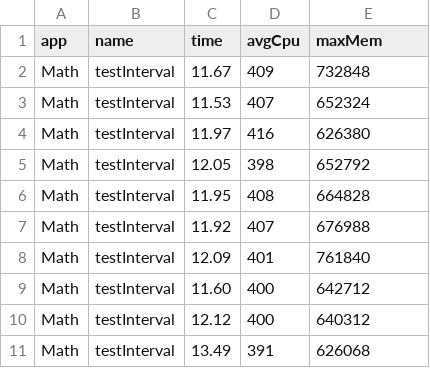
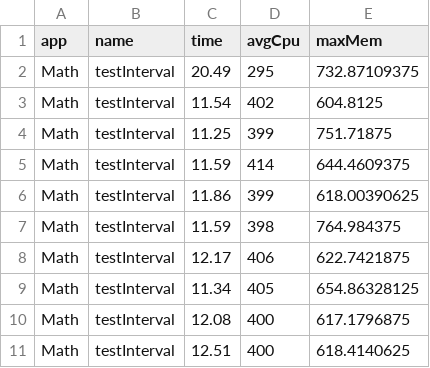
Before and after one commit to e2e-tests-dataset/comparative-experiment, a CSV file: DEFECTS4J/results/Math/IntervalsSetTest/testInterval/results.csv, drawn as a sheet.

```diff
--- a/DEFECTS4J/results/Math/IntervalsSetTest/testInterval/results.csv
+++ b/DEFECTS4J/results/Math/IntervalsSetTest/testInterval/results.csv
@@ -1,11 +1,11 @@
 app,name,time,avgCpu,maxMem
-Math,testInterval,11.67,409,732848
-Math,testInterval,11.53,407,652324
-Math,testInterval,11.97,416,626380
-Math,testInterval,12.05,398,652792
-Math,testInterval,11.95,408,664828
-Math,testInterval,11.92,407,676988
-Math,testInterval,12.09,401,761840
-Math,testInterval,11.60,400,642712
-Math,testInterval,12.12,400,640312
-Math,testInterval,13.49,391,626068
+Math,testInterval,20.49,295,732.87109375
+Math,testInterval,11.54,402,604.8125
+Math,testInterval,11.25,399,751.71875
+Math,testInterval,11.59,414,644.4609375
+Math,testInterval,11.86,399,618.00390625
+Math,testInterval,11.59,398,764.984375
+Math,testInterval,12.17,406,622.7421875
+Math,testInterval,11.34,405,654.86328125
+Math,testInterval,12.08,400,617.1796875
+Math,testInterval,12.51,400,618.4140625
```
Also changed, not shown: DEFECTS4J/results/Chart/IntervalMarkerTests/testSerialization/results.csv, DEFECTS4J/results/Closure/CallGraphTest/testGetFunctionForAstNode/results.csv, 55 other files.
